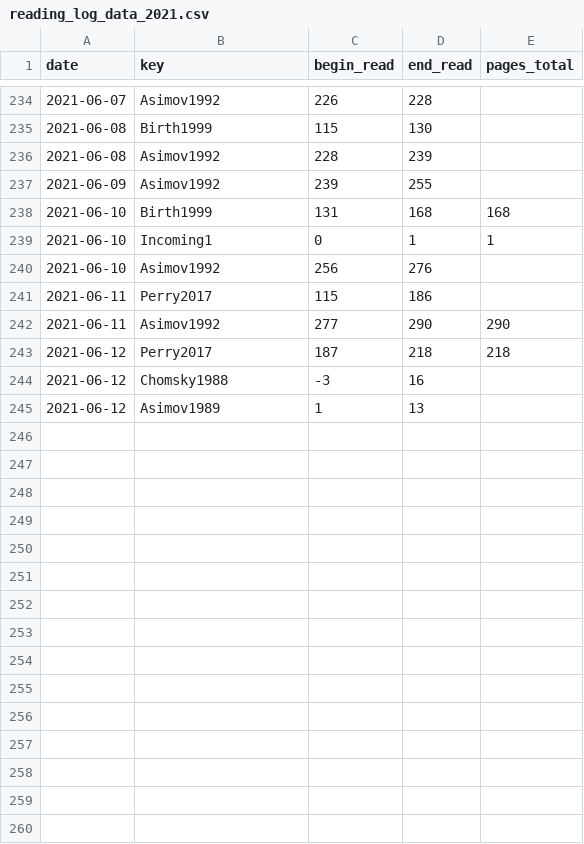
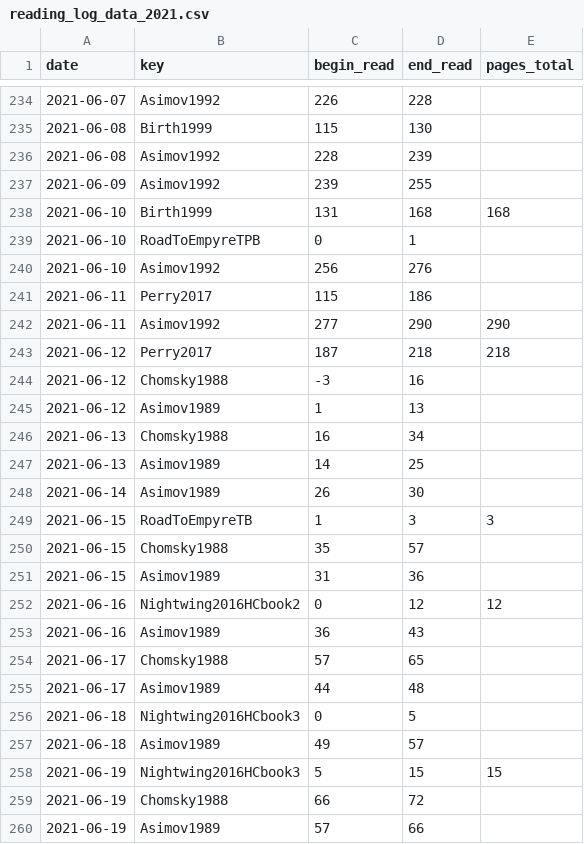
Before and after one commit to gpaumier/reading-log, a CSV file: reading_log_data_2021.csv, drawn as a sheet; only a part is shown, gaps mark what is left out.

Commit message:
update

```diff
--- a/reading_log_data_2021.csv
+++ b/reading_log_data_2021.csv
@@ -238,3 +238,3 @@ date,key,begin_read,end_read,pages_total
 2021-06-10,Birth1999,131,168,168
-2021-06-10,Incoming1,0,1,1
+2021-06-10,RoadToEmpyreTPB,0,1,
 2021-06-10,Asimov1992,256,276,
@@ -245 +245,16 @@ date,key,begin_read,end_read,pages_total
 2021-06-12,Asimov1989,1,13,
+2021-06-13,Chomsky1988,16,34,
+2021-06-13,Asimov1989,14,25,
+2021-06-14,Asimov1989,26,30,
+2021-06-15,RoadToEmpyreTB,1,3,3
+2021-06-15,Chomsky1988,35,57,
+2021-06-15,Asimov1989,31,36,
+2021-06-16,Nightwing2016HCbook2,0,12,12
+2021-06-16,Asimov1989,36,43,
+2021-06-17,Chomsky1988,57,65,
+2021-06-17,Asimov1989,44,48,
+2021-06-18,Nightwing2016HCbook3,0,5,
+2021-06-18,Asimov1989,49,57,
+2021-06-19,Nightwing2016HCbook3,5,15,15
+2021-06-19,Chomsky1988,66,72,
+2021-06-19,Asimov1989,57,66,
```
